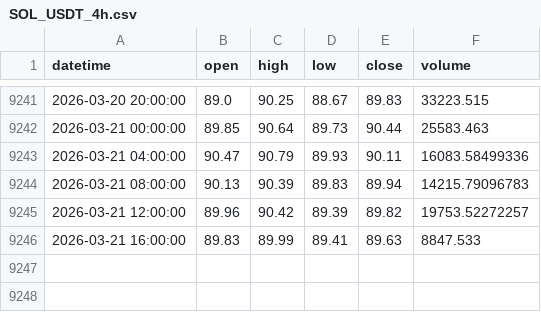
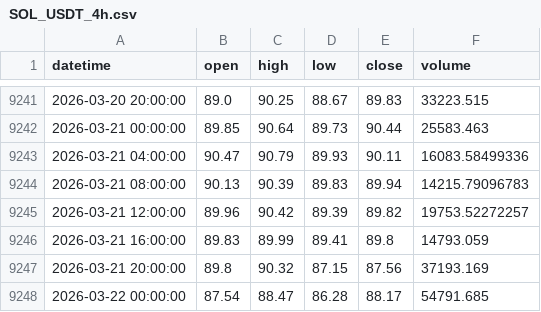
Before and after one commit to JinnawatJid/BOT_TRADE, a CSV file: data/SOL_USDT_4h.csv, drawn as a sheet; only a part is shown, gaps mark what is left out.

```diff
--- a/data/SOL_USDT_4h.csv
+++ b/data/SOL_USDT_4h.csv
@@ -9245,2 +9245,4 @@ datetime,open,high,low,close,volume
 2026-03-21 12:00:00,89.96,90.42,89.39,89.82,19753.52272257
-2026-03-21 16:00:00,89.83,89.99,89.41,89.63,8847.533
+2026-03-21 16:00:00,89.83,89.99,89.41,89.8,14793.059
+2026-03-21 20:00:00,89.8,90.32,87.15,87.56,37193.169
+2026-03-22 00:00:00,87.54,88.47,86.28,88.17,54791.685
```
Also changed, not shown: data/BNB_USDT_4h.csv, data/BTC_USDT_4h.csv, 12 other files.
